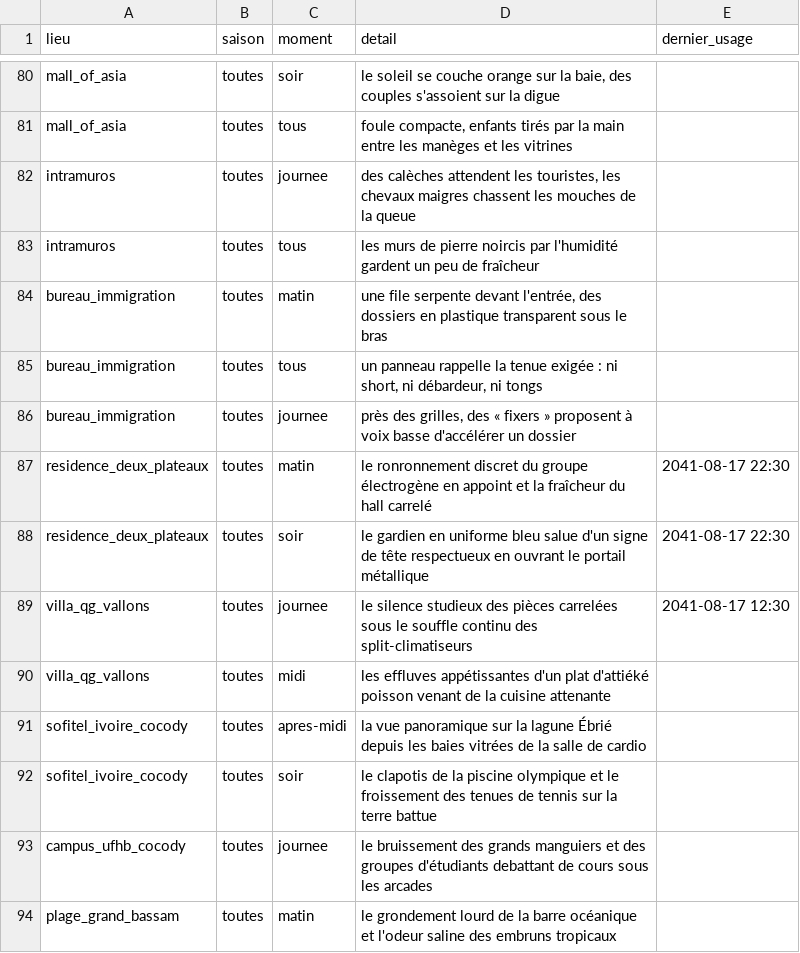
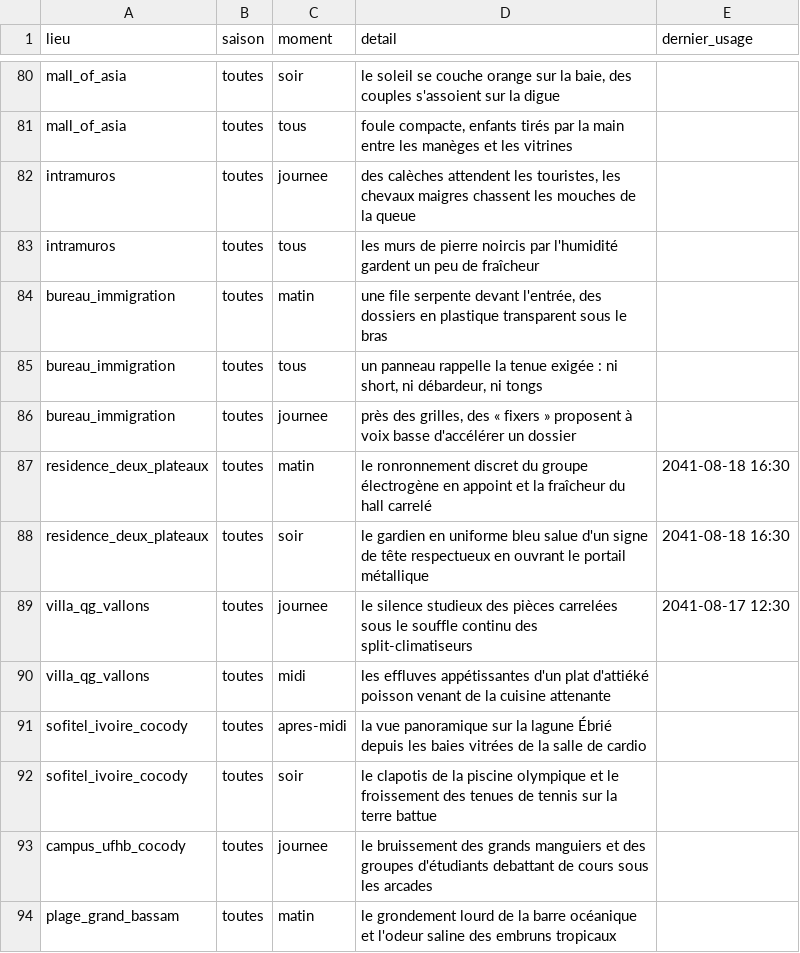
Before and after one commit to ossimiossimiwilliam10-cyber/simulation-william, a CSV file: donnees/ambiances.csv, drawn as a sheet; only a part is shown, gaps mark what is left out.

```diff
--- a/donnees/ambiances.csv
+++ b/donnees/ambiances.csv
@@ -86,4 +86,4 @@ bureau_immigration;toutes;tous;un panneau rappelle la tenue exigée : ni short,
 bureau_immigration;toutes;journee;près des grilles, des « fixers » proposent à voix basse d'accélérer un dossier;
-residence_deux_plateaux;toutes;matin;le ronronnement discret du groupe électrogène en appoint et la fraîcheur du hall carrelé;2041-08-17 22:30
-residence_deux_plateaux;toutes;soir;le gardien en uniforme bleu salue d'un signe de tête respectueux en ouvrant le portail métallique;2041-08-17 22:30
+residence_deux_plateaux;toutes;matin;le ronronnement discret du groupe électrogène en appoint et la fraîcheur du hall carrelé;2041-08-18 16:30
+residence_deux_plateaux;toutes;soir;le gardien en uniforme bleu salue d'un signe de tête respectueux en ouvrant le portail métallique;2041-08-18 16:30
 villa_qg_vallons;toutes;journee;le silence studieux des pièces carrelées sous le souffle continu des split-climatiseurs;2041-08-17 12:30
```
Also changed, not shown: etat/cartes-operations.csv, etat/grand-livre.csv, 23 other files.
